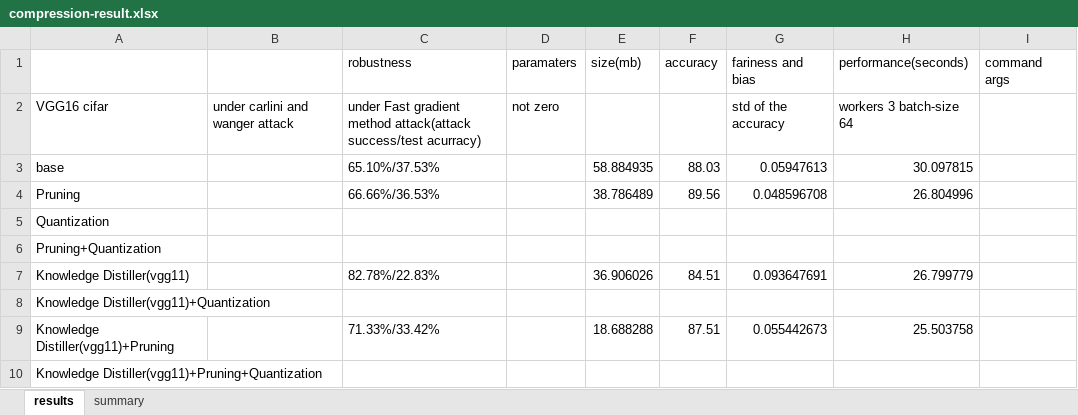
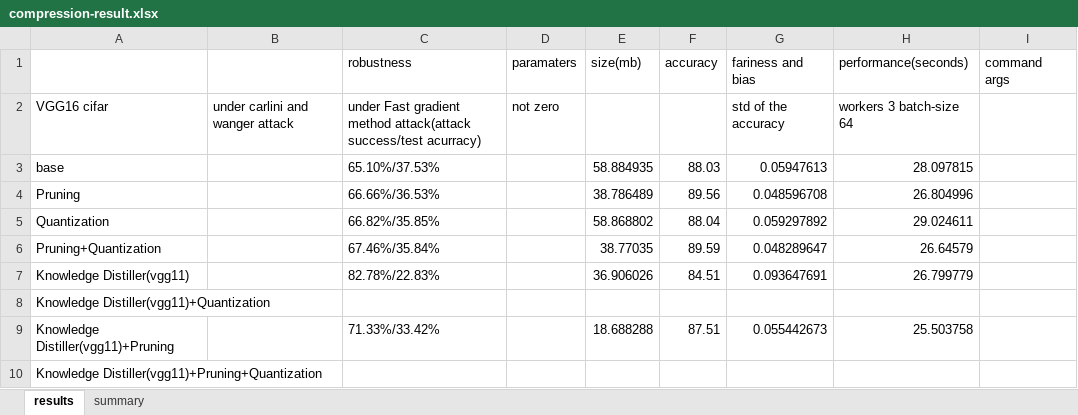
Before and after one commit to Flamexmt/evaluate-project, an Excel workbook: compression-result.xlsx, sheet results, drawn as a sheet; only a part is shown; values as stored, in another font and other column widths than the file's, no borders; removed rows and columns are numbered as before the commit, all else as after; the diff names each change by its address in the sheet, - before the commit and + after, or states it on an @@ line.

```diff
--- a/compression-result.xlsx (sheet results)
+++ b/compression-result.xlsx (sheet results)
-H3 (performance(seconds)): 30.097815
+H3 (performance(seconds)): 28.097815
-row 5: Quantization
-row 6: Pruning+Quantization
+row 5: Quantization |  | 66.82%/35.85% |  | 58.868802 | 88.04 | 0.059297892 | 29.024611
+row 6: Pruning+Quantization |  | 67.46%/35.84% |  | 38.77035 | 89.59 | 0.048289647 | 26.64579
```
Also changed, not shown: 2 other files.
